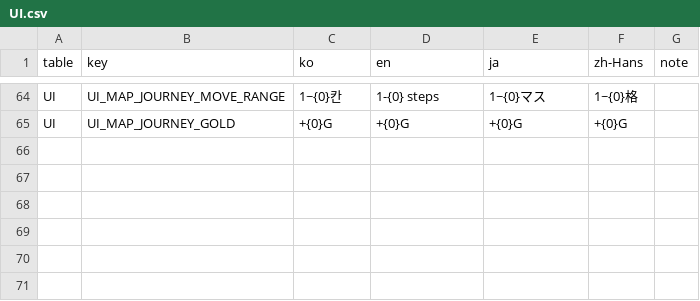
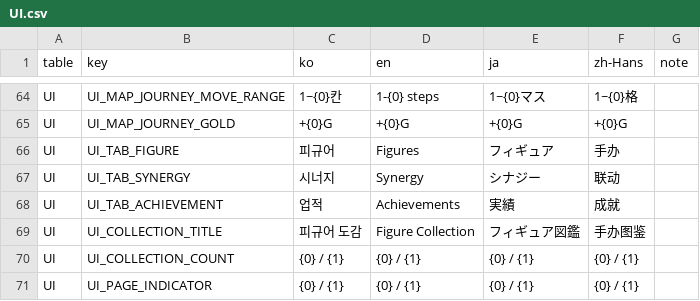
Before and after one commit to JungYS24/Tricky-Yacht, a CSV file: Assets/Contents/11_Localization/Source/localization_csv/UI.csv, drawn as a sheet; only a part is shown, gaps mark what is left out; the diff names each change by its address in the sheet, - before the commit and + after, or states it on an @@ line.

```diff
--- a/Assets/Contents/11_Localization/Source/localization_csv/UI.csv
+++ b/Assets/Contents/11_Localization/Source/localization_csv/UI.csv
+row 66: UI | UI_TAB_FIGURE | 피규어 | Figures | フィギュア | 手办
+row 67: UI | UI_TAB_SYNERGY | 시너지 | Synergy | シナジー | 联动
+row 68: UI | UI_TAB_ACHIEVEMENT | 업적 | Achievements | 実績 | 成就
+row 69: UI | UI_COLLECTION_TITLE | 피규어 도감 | Figure Collection | フィギュア図鑑 | 手办图鉴
+row 70: UI | UI_COLLECTION_COUNT | {0} / {1} | {0} / {1} | {0} / {1} | {0} / {1}
+row 71: UI | UI_PAGE_INDICATOR | {0} / {1} | {0} / {1} | {0} / {1} | {0} / {1}
```
Also changed, not shown: 19 other files.
